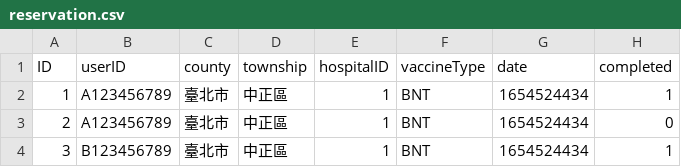
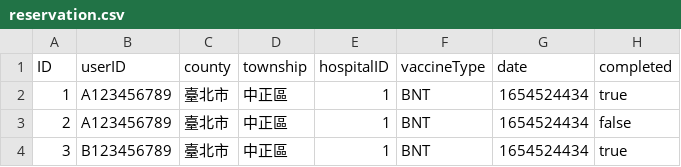
Before and after one commit to MortalHappiness/VaccineReservationSystem, a CSV file: bigtable/data/reservation.csv, drawn as a sheet.

```diff
--- a/bigtable/data/reservation.csv
+++ b/bigtable/data/reservation.csv
@@ -1,4 +1,4 @@
 ID,userID,county,township,hospitalID,vaccineType,date,completed
-1,A123456789,臺北市,中正區,1,BNT,1654524434,1
-2,A123456789,臺北市,中正區,1,BNT,1654524434,0
-3,B123456789,臺北市,中正區,1,BNT,1654524434,1
+1,A123456789,臺北市,中正區,1,BNT,1654524434,true
+2,A123456789,臺北市,中正區,1,BNT,1654524434,false
+3,B123456789,臺北市,中正區,1,BNT,1654524434,true
```
Also changed, not shown: 8 other files.
